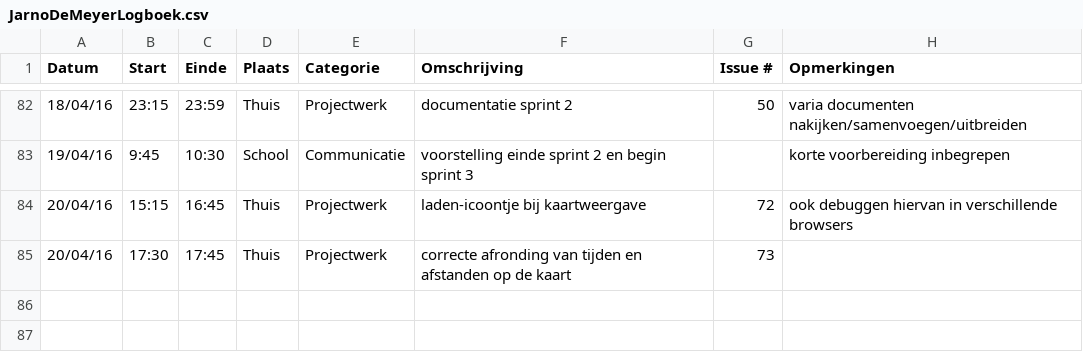
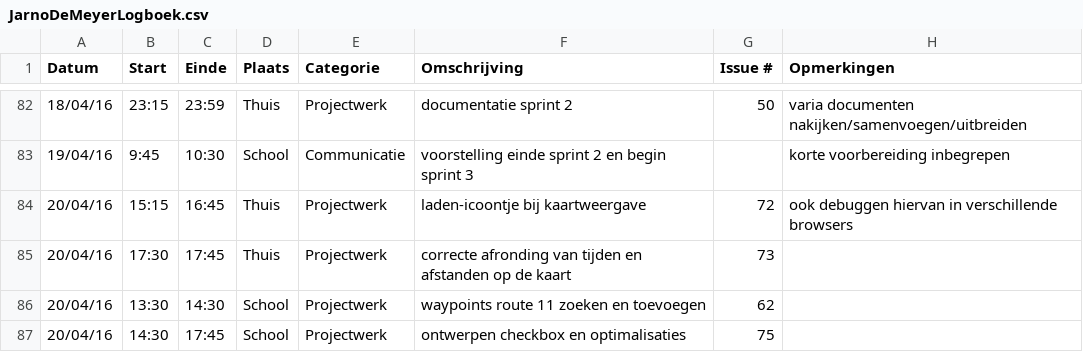
Before and after one commit to ghentlivinglab/Traffic-Travel-Time-Analyzer-1, a CSV file: JarnoDeMeyerLogboek.csv, drawn as a sheet; only a part is shown, gaps mark what is left out.

Commit message:
Update JarnoDeMeyerLogboek.csv

```diff
--- a/JarnoDeMeyerLogboek.csv
+++ b/JarnoDeMeyerLogboek.csv
@@ -85 +85,3 @@ Datum,Start,Einde,Plaats,Categorie,Omschrijving,Issue #,Opmerkingen
 20/04/16,17:30,17:45,Thuis,Projectwerk,correcte afronding van tijden en afstanden op de kaart,73,
+20/04/16,13:30,14:30,School,Projectwerk,waypoints route 11 zoeken en toevoegen,62,
+20/04/16,14:30,17:45,School,Projectwerk,ontwerpen checkbox en optimalisaties,75,
```
